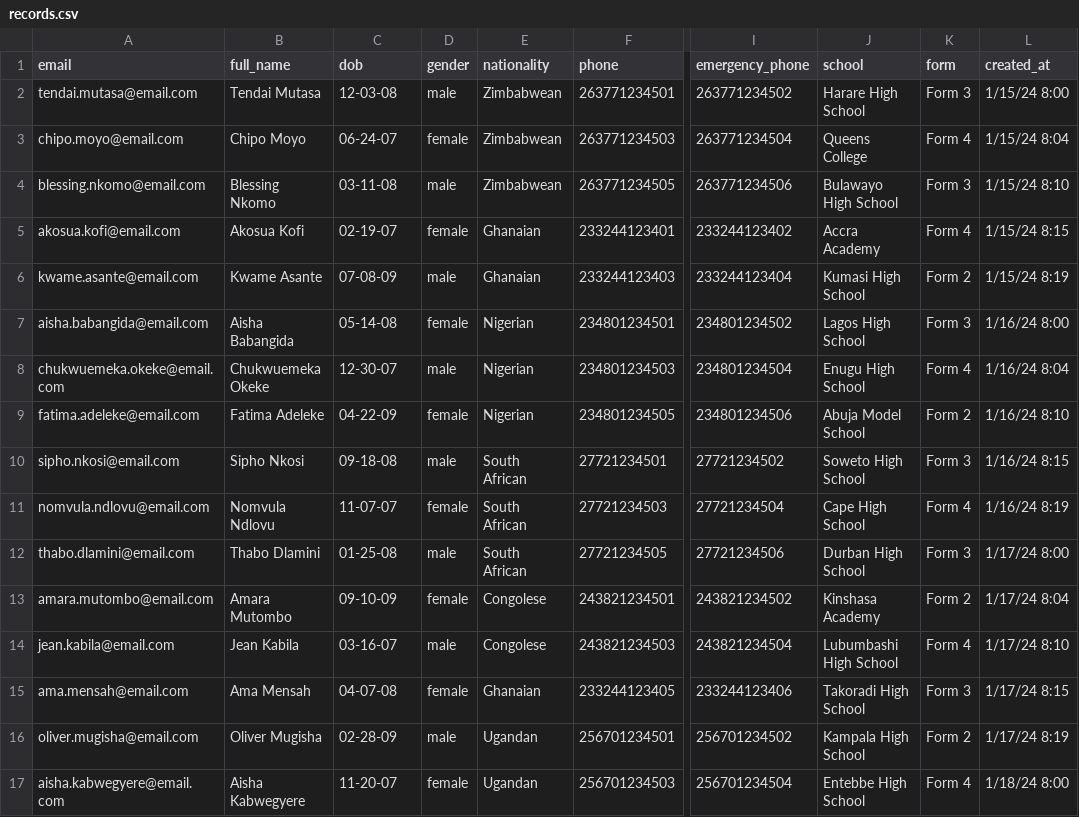
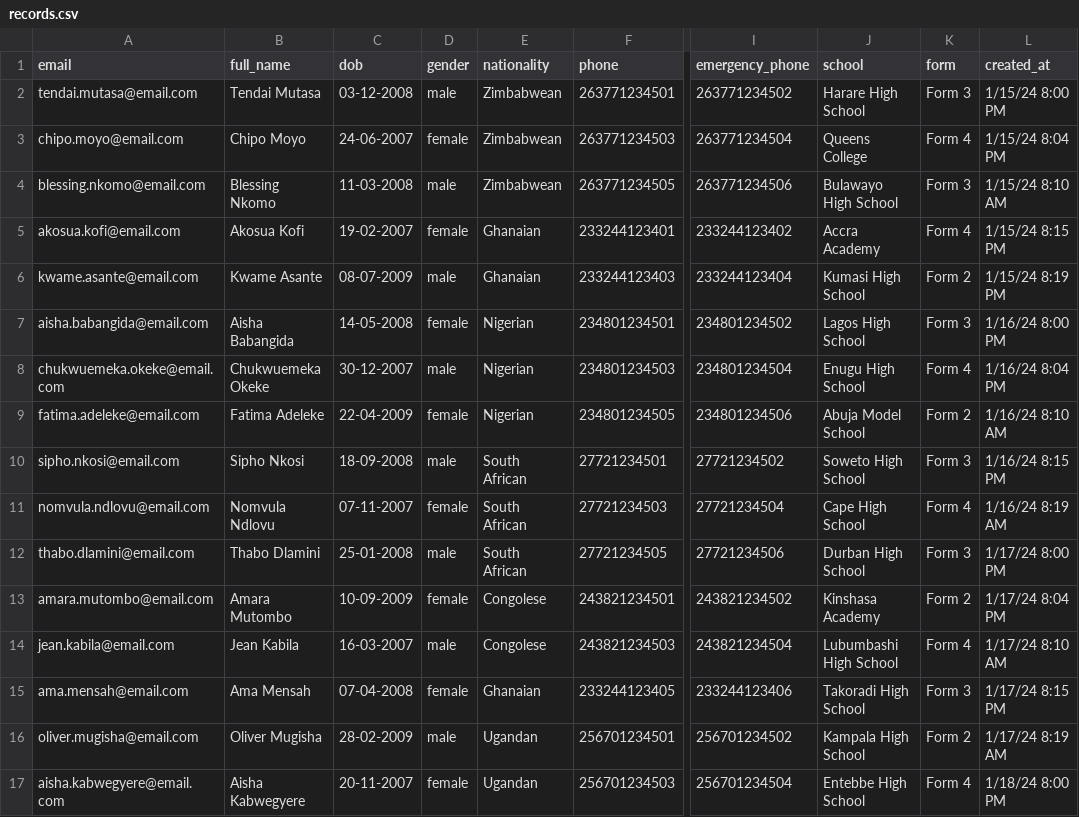
Before and after one commit to tadiwanashedombe/cse111, a CSV file: school/records.csv, drawn as a sheet; only a part is shown, gaps mark what is left out; the diff covers the shown part only; the diff names each change by its address in the sheet, - before the commit and + after, or states it on an @@ line.

```diff
--- a/school/records.csv
+++ b/school/records.csv
-C2 (dob): 12-03-08
+C2 (dob): 03-12-2008
-L2 (created_at): 1/15/24 8:00
+L2 (created_at): 1/15/24 8:00 PM
-C3 (dob): 06-24-07
+C3 (dob): 24-06-2007
-L3 (created_at): 1/15/24 8:04
+L3 (created_at): 1/15/24 8:04 PM
-C4 (dob): 03-11-08
+C4 (dob): 11-03-2008
-L4 (created_at): 1/15/24 8:10
+L4 (created_at): 1/15/24 8:10 AM
-C5 (dob): 02-19-07
+C5 (dob): 19-02-2007
-L5 (created_at): 1/15/24 8:15
+L5 (created_at): 1/15/24 8:15 PM
-C6 (dob): 07-08-09
+C6 (dob): 08-07-2009
-L6 (created_at): 1/15/24 8:19
+L6 (created_at): 1/15/24 8:19 PM
-C7 (dob): 05-14-08
+C7 (dob): 14-05-2008
-L7 (created_at): 1/16/24 8:00
+L7 (created_at): 1/16/24 8:00 PM
-C8 (dob): 12-30-07
+C8 (dob): 30-12-2007
-L8 (created_at): 1/16/24 8:04
+L8 (created_at): 1/16/24 8:04 PM
-C9 (dob): 04-22-09
+C9 (dob): 22-04-2009
-L9 (created_at): 1/16/24 8:10
+L9 (created_at): 1/16/24 8:10 AM
-C10 (dob): 09-18-08
+C10 (dob): 18-09-2008
-L10 (created_at): 1/16/24 8:15
+L10 (created_at): 1/16/24 8:15 PM
-C11 (dob): 11-07-07
+C11 (dob): 07-11-2007
-L11 (created_at): 1/16/24 8:19
+L11 (created_at): 1/16/24 8:19 AM
-C12 (dob): 01-25-08
+C12 (dob): 25-01-2008
-L12 (created_at): 1/17/24 8:00
+L12 (created_at): 1/17/24 8:00 PM
-C13 (dob): 09-10-09
+C13 (dob): 10-09-2009
-L13 (created_at): 1/17/24 8:04
+L13 (created_at): 1/17/24 8:04 PM
-C14 (dob): 03-16-07
+C14 (dob): 16-03-2007
-L14 (created_at): 1/17/24 8:10
+L14 (created_at): 1/17/24 8:10 AM
-C15 (dob): 04-07-08
+C15 (dob): 07-04-2008
-L15 (created_at): 1/17/24 8:15
+L15 (created_at): 1/17/24 8:15 PM
-C16 (dob): 02-28-09
+C16 (dob): 28-02-2009
-L16 (created_at): 1/17/24 8:19
+L16 (created_at): 1/17/24 8:19 AM
-C17 (dob): 11-20-07
+C17 (dob): 20-11-2007
-L17 (created_at): 1/18/24 8:00
+L17 (created_at): 1/18/24 8:00 PM
```
Also changed, not shown: 1 added row and 88 edited cells elsewhere in this file, 1 other file.
